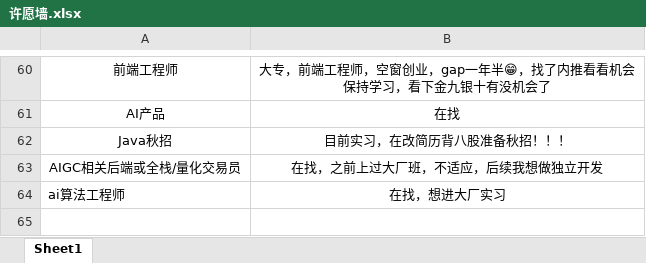
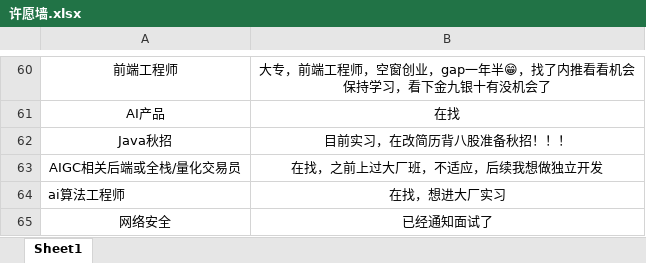
Before and after one commit to loks666/get_jobs, an Excel workbook: 许愿墙.xlsx, sheet Sheet1, drawn as a sheet; only a part is shown, gaps mark what is left out; values as stored, in another font and other column widths than the file's, no borders; the diff names each change by its address in the sheet, - before the commit and + after, or states it on an @@ line.

Commit message:
Add files via upload

```diff
--- a/许愿墙.xlsx (sheet Sheet1)
+++ b/许愿墙.xlsx (sheet Sheet1)
+row 65: 网络安全 | 已经通知面试了
```
